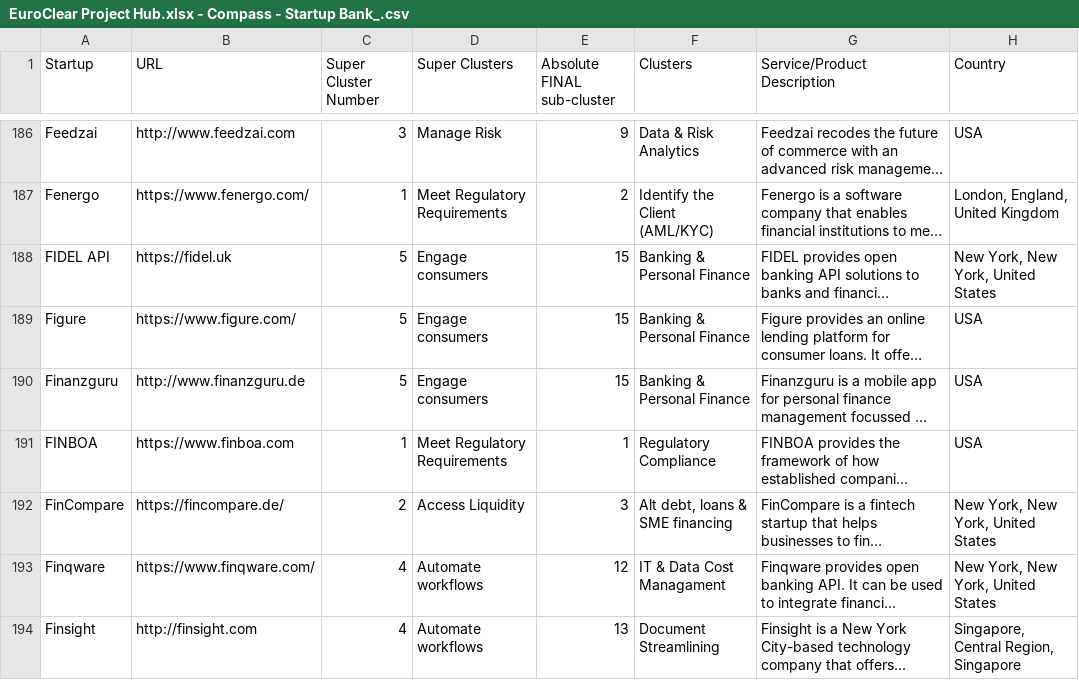
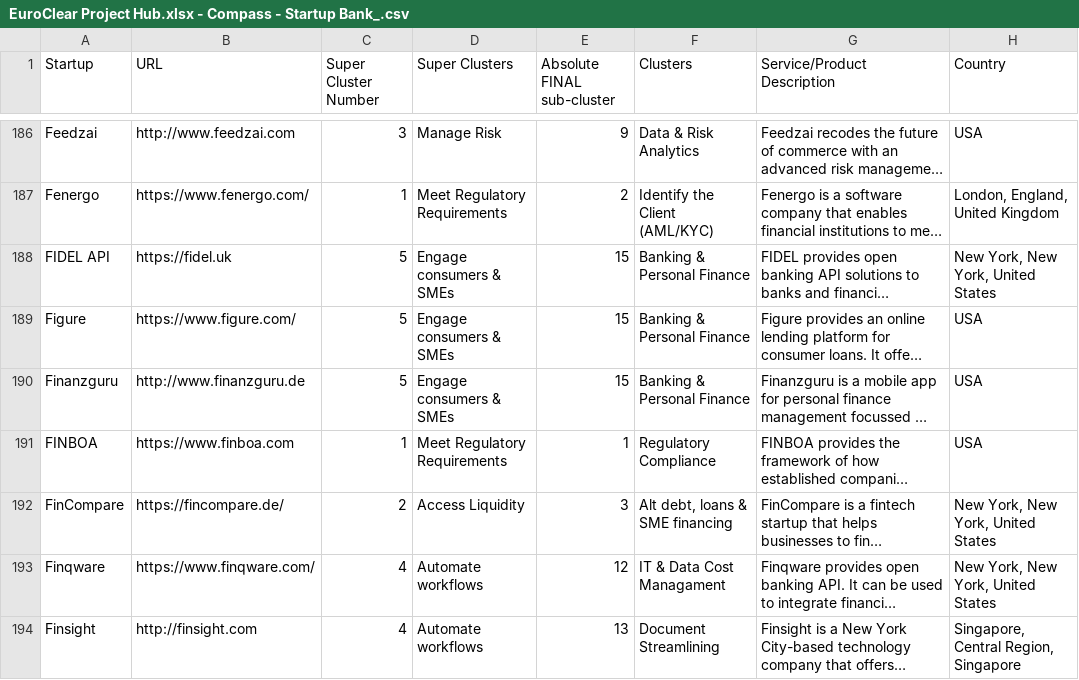
Before and after one commit to RainmakingInnovation/EuroclearCompass, a CSV file: EuroClear Project Hub.xlsx - Compass - Startup Bank_.csv, drawn as a sheet; only a part is shown, gaps mark what is left out; long unchanged cells end in …; the diff covers the shown part only; the diff names each change by its address in the sheet, - before the commit and + after, or states it on an @@ line.

```diff
--- a/EuroClear Project Hub.xlsx - Compass - Startup Bank_.csv
+++ b/EuroClear Project Hub.xlsx - Compass - Startup Bank_.csv
-D188:D190 (Super Clusters): Engage consumers
+D188:D190 (Super Clusters): Engage consumers & SMEs
```
Also changed, not shown: 67 edited cells elsewhere in this file, 1 other file.
